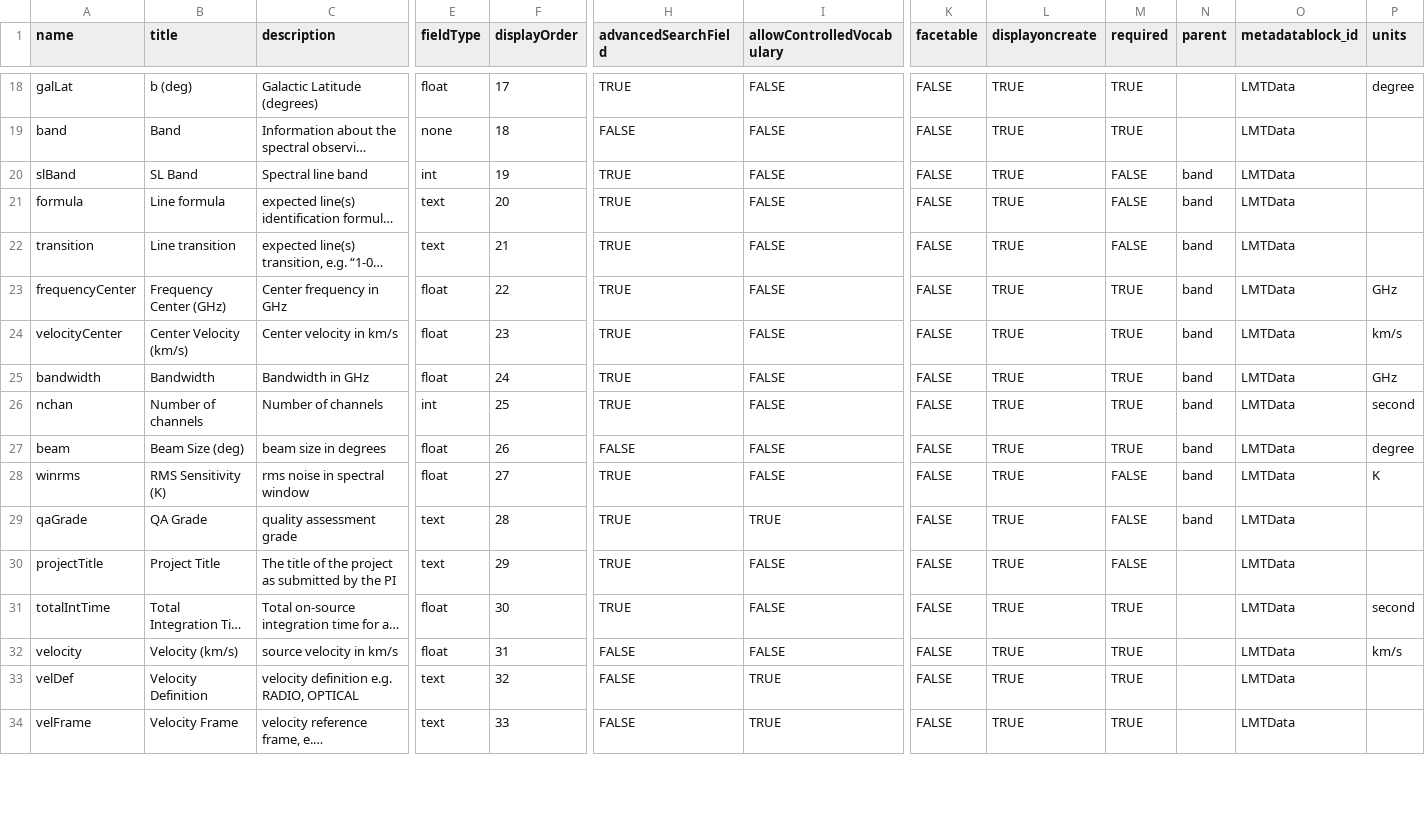
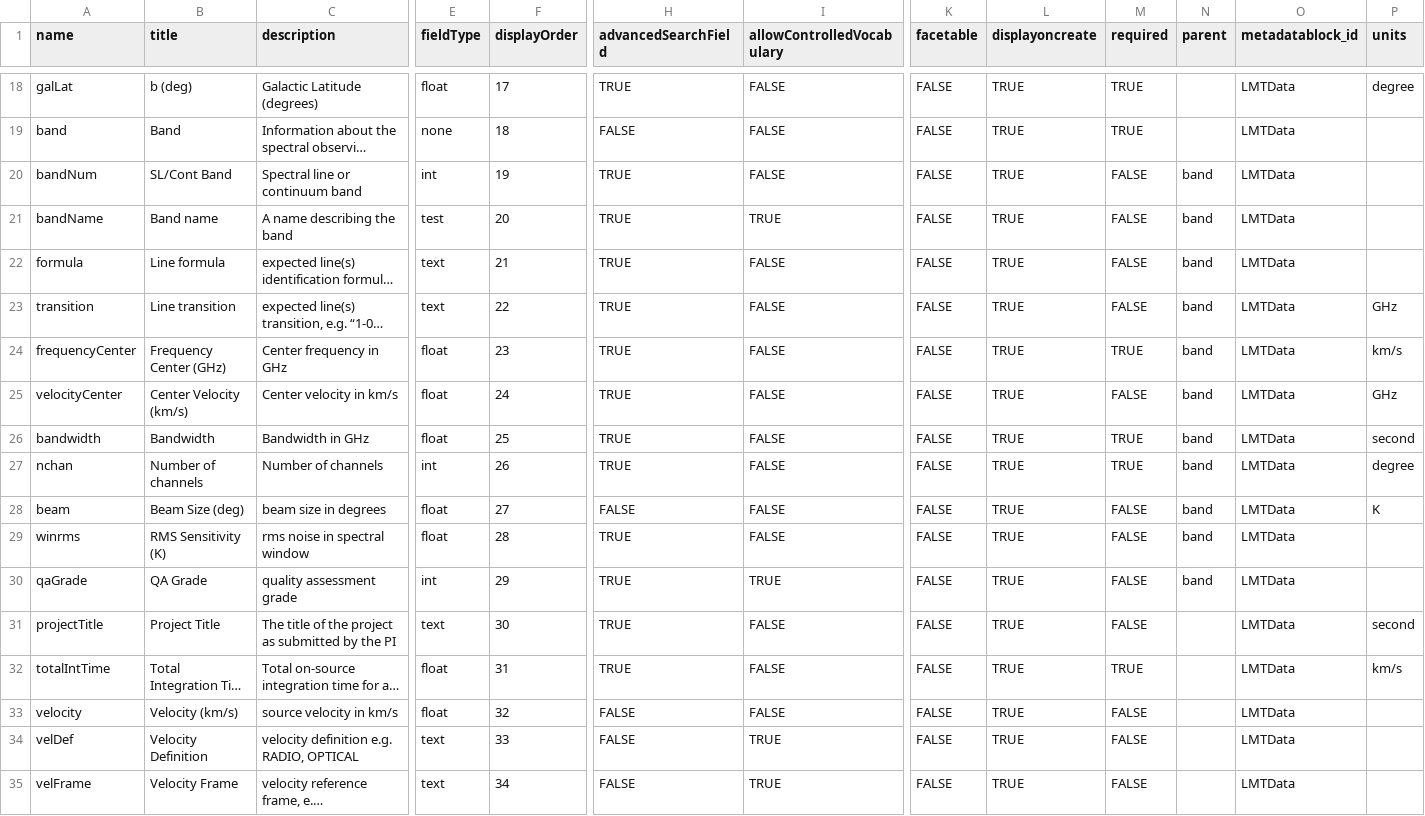
Before and after one commit to toltec-astro/dvpipe, a CSV file: dvpipe/aux/LMTMetaDatablock.csv, drawn as a sheet; only a part is shown, gaps mark what is left out; long unchanged cells end in …; addresses are those after the commit; rows hold the shown columns only; the diff covers the shown part only; the diff names each change by its address in the sheet, - before the commit and + after, or states it on an @@ line.

Commit message:
add bandName and controlledVocab for it.  change slBand to bandNum

```diff
--- a/dvpipe/aux/LMTMetaDatablock.csv
+++ b/dvpipe/aux/LMTMetaDatablock.csv
-A20 (name): slBand
+A20 (name): bandNum
-B20 (title): SL Band
+B20 (title): SL/Cont Band
-C20 (description): Spectral line band
+C20 (description): Spectral line or continuum band
+row 21: bandName | Band name | A name describing the band | test | 20 | TRUE | TRUE | FALSE | TRUE | FALSE | band | LMTData
-F22 (displayOrder): 20
+F22 (displayOrder): 21
-F23 (displayOrder): 21
+F23 (displayOrder): 22
-P23 (units): (empty)
+P23 (units): GHz
-F24 (displayOrder): 22
+F24 (displayOrder): 23
-P24 (units): GHz
+P24 (units): km/s
-F25 (displayOrder): 23
+F25 (displayOrder): 24
-M25 (required): TRUE
+M25 (required): FALSE
-P25 (units): km/s
+P25 (units): GHz
-F26 (displayOrder): 24
+F26 (displayOrder): 25
-P26 (units): GHz
+P26 (units): second
-F27 (displayOrder): 25
+F27 (displayOrder): 26
-P27 (units): second
+P27 (units): degree
-F28 (displayOrder): 26
+F28 (displayOrder): 27
-M28 (required): TRUE
+M28 (required): FALSE
-P28 (units): degree
+P28 (units): K
-F29 (displayOrder): 27
+F29 (displayOrder): 28
-P29 (units): K
+P29 (units): (empty)
-E30 (fieldType): text
+E30 (fieldType): int
-F30 (displayOrder): 28
+F30 (displayOrder): 29
-F31 (displayOrder): 29
+F31 (displayOrder): 30
-P31 (units): (empty)
+P31 (units): second
-F32 (displayOrder): 30
+F32 (displayOrder): 31
-P32 (units): second
+P32 (units): km/s
-F33 (displayOrder): 31
+F33 (displayOrder): 32
-M33:M35 (required): TRUE
+M33:M35 (required): FALSE
-P33 (units): km/s
+P33 (units): (empty)
-F34 (displayOrder): 32
+F34 (displayOrder): 33
-F35 (displayOrder): 33
+F35 (displayOrder): 34
```
Also changed, not shown: 19 edited cells elsewhere in this file, dvpipe/aux/LMTControlledVocabulary.csv, dvpipe/aux/LMT_Dataverse_Metadata_Definition.tsv, 2 other files.
